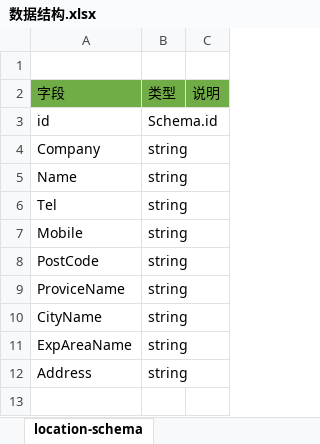
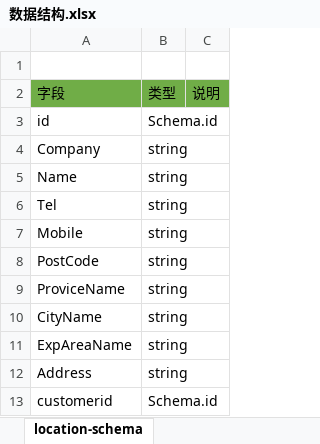
Before and after one commit to ericwang1902/exproj, an Excel workbook: express/数据结构.xlsx, sheet location-schema, drawn as a sheet; values as stored, in another font and other column widths than the file's, no borders; the diff names each change by its address in the sheet, - before the commit and + after, or states it on an @@ line.

```diff
--- a/express/数据结构.xlsx (sheet location-schema)
+++ b/express/数据结构.xlsx (sheet location-schema)
+row 13: customerid | Schema.id
```
Also changed, not shown: sheet customer-schema, sheet order-schema, 10 other files.
